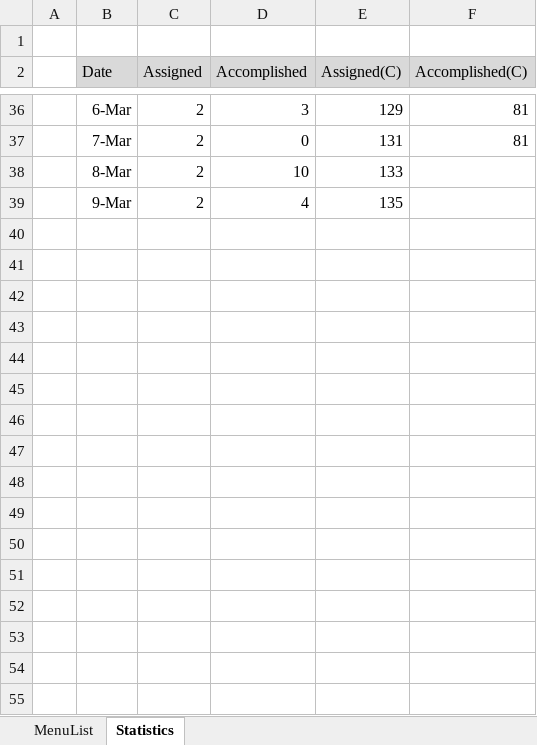
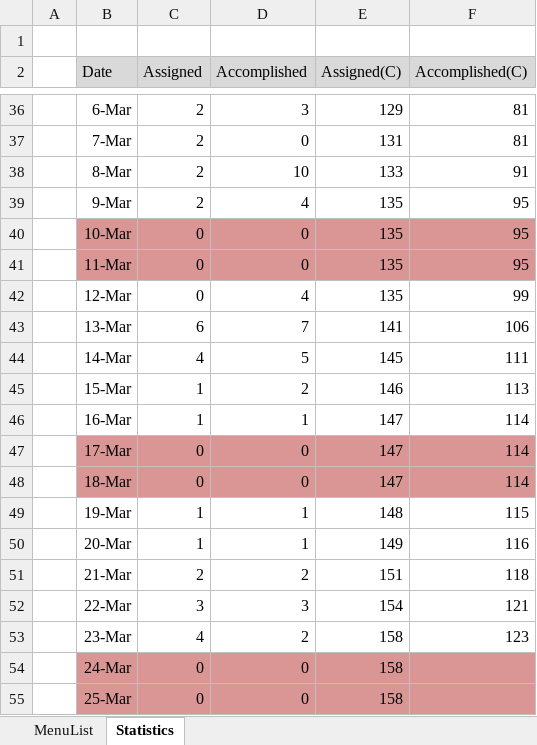
Before and after one commit to swcho1984/t4MES, an Excel workbook: Analysis/WHCSOT t4 OPI Analysis_v0.4_20180319.xlsx, sheet Statistics, drawn as a sheet; only a part is shown, gaps mark what is left out; values as stored, in another font and other column widths than the file's, no borders; charts and pictures not drawn; the diff covers the shown part only; the diff names each change by its address in the sheet, - before the commit and + after, or states it on an @@ line.

```diff
--- a/Analysis/WHCSOT t4 OPI Analysis_v0.4_20180319.xlsx (sheet Statistics)
+++ b/Analysis/WHCSOT t4 OPI Analysis_v0.4_20180319.xlsx (sheet Statistics)
-F38 (Accomplished(C)): (empty)
+F38 (Accomplished(C)): 91
-F39 (Accomplished(C)): (empty)
+F39 (Accomplished(C)): 95
+row 40:  | 10-Mar | 0 | 0 | 135 | 95
+row 41:  | 11-Mar | 0 | 0 | 135 | 95
+row 42:  | 12-Mar | 0 | 4 | 135 | 99
+row 43:  | 13-Mar | 6 | 7 | 141 | 106
+row 44:  | 14-Mar | 4 | 5 | 145 | 111
+row 45:  | 15-Mar | 1 | 2 | 146 | 113
+row 46:  | 16-Mar | 1 | 1 | 147 | 114
+row 47:  | 17-Mar | 0 | 0 | 147 | 114
+row 48:  | 18-Mar | 0 | 0 | 147 | 114
+row 49:  | 19-Mar | 1 | 1 | 148 | 115
+row 50:  | 20-Mar | 1 | 1 | 149 | 116
+row 51:  | 21-Mar | 2 | 2 | 151 | 118
+row 52:  | 22-Mar | 3 | 3 | 154 | 121
+row 53:  | 23-Mar | 4 | 2 | 158 | 123
+row 54:  | 24-Mar | 0 | 0 | 158
+row 55:  | 25-Mar | 0 | 0 | 158
```
Also changed, not shown: 19 added rows elsewhere in this sheet, sheet MenuList, charts or pictures.
